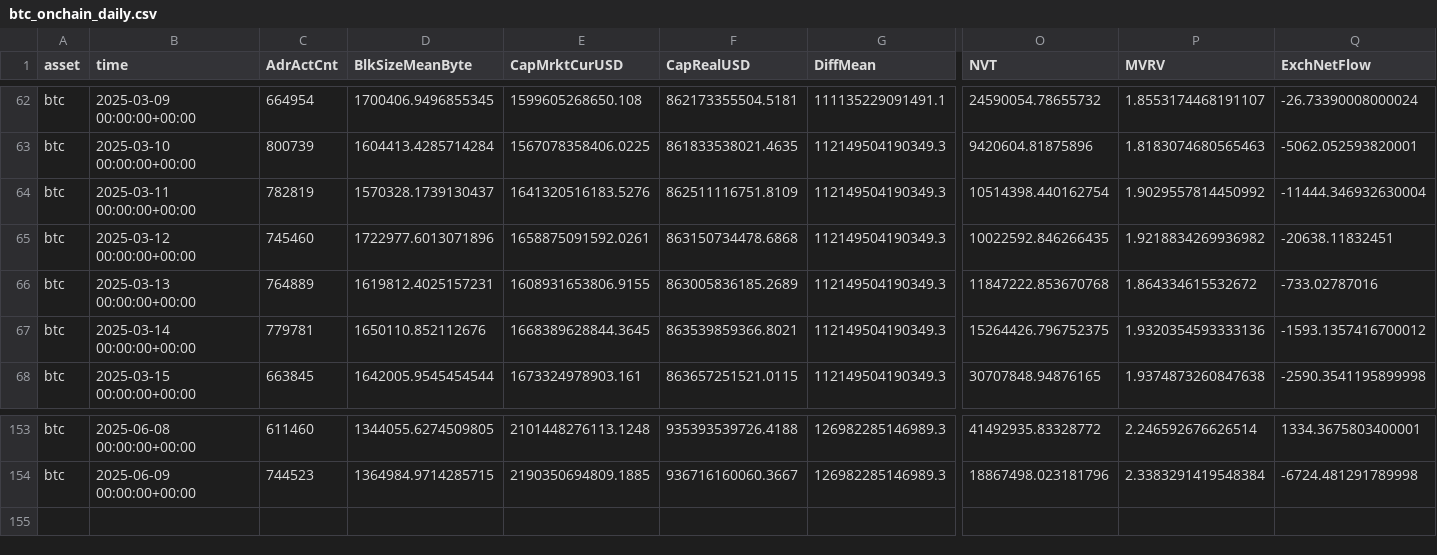
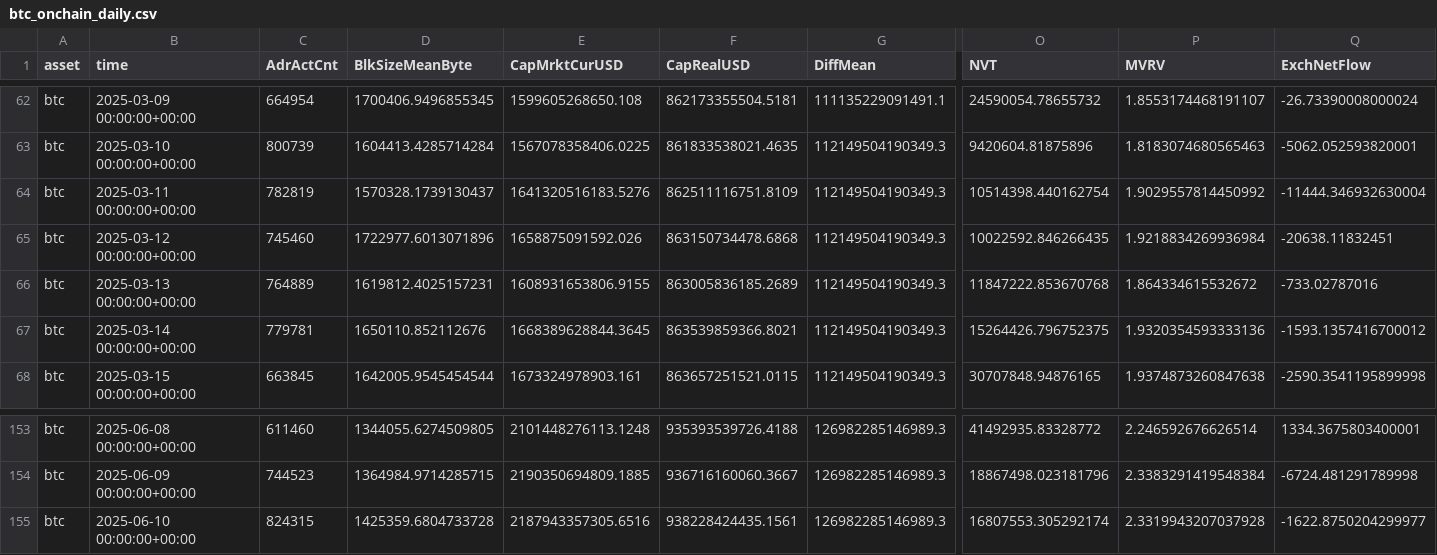
Before and after one commit to alex-lebedev/crypto-on-chain, a CSV file: btc_onchain_daily.csv, drawn as a sheet; only a part is shown, gaps mark what is left out; rows hold the shown columns only; the diff names each change by its address in the sheet, - before the commit and + after, or states it on an @@ line.

Commit message:
Daily update: 2025-06-11

```diff
--- a/btc_onchain_daily.csv
+++ b/btc_onchain_daily.csv
-E65 (CapMrktCurUSD): 1658875091592.0261
+E65 (CapMrktCurUSD): 1658875091592.026
-P65 (MVRV): 1.9218834269936982
+P65 (MVRV): 1.9218834269936984
+row 155: btc | 2025-06-10 00:00:00+00:00 | 824315 | 1425359.6804733728 | 2187943357305.6516 | 938228424435.1561 | 126982285146989.3 | 16807553.305292174 | 2.3319943207037928 | -1622.8750204299977
```
Also changed, not shown: eth_onchain_daily.csv, 6 other files.
